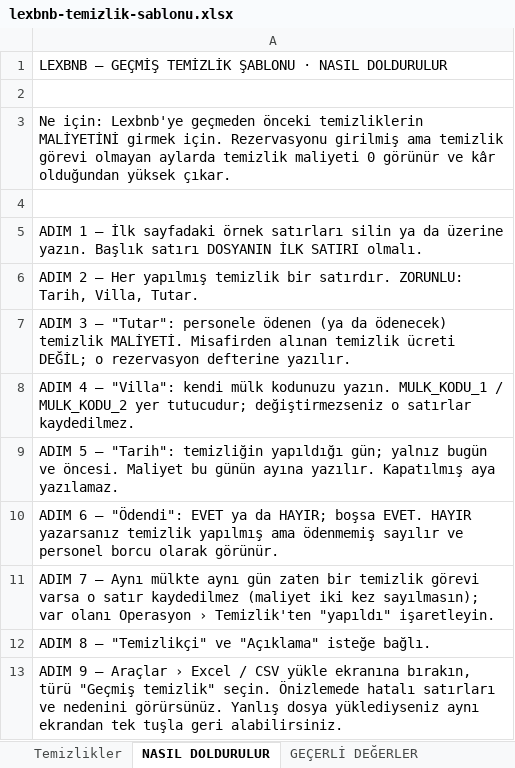
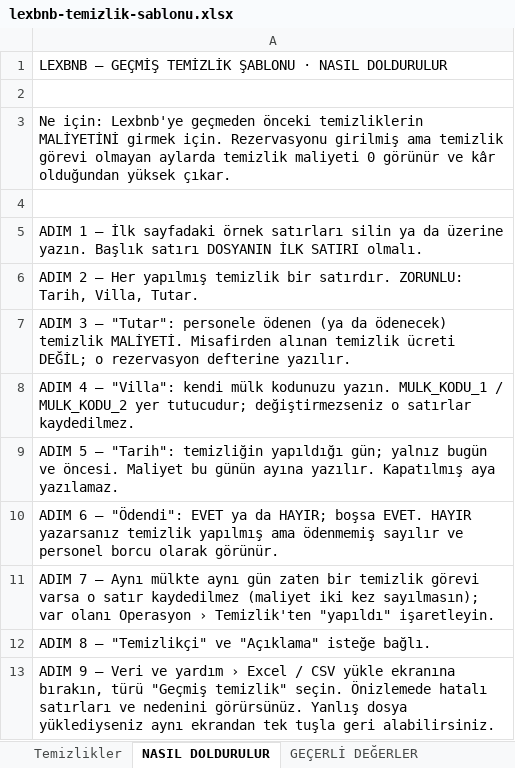
Before and after one commit to mhmtbztl/ute-kontrol, an Excel workbook: sablonlar/lexbnb-temizlik-sablonu.xlsx, sheet NASIL DOLDURULUR, drawn as a sheet; values as stored, in another font and other column widths than the file's, no borders; the diff names each change by its address in the sheet, - before the commit and + after, or states it on an @@ line.

```diff
--- a/sablonlar/lexbnb-temizlik-sablonu.xlsx (sheet NASIL DOLDURULUR)
+++ b/sablonlar/lexbnb-temizlik-sablonu.xlsx (sheet NASIL DOLDURULUR)
-A13: …9 — Araçlar › Excel…
+A13: …9 — Veri ve yardım › Excel…
```
Also changed, not shown: sheet GEÇERLİ DEĞERLER, sablonlar/lexbnb-gider-sablonu.xlsx, sablonlar/lexbnb-rezervasyon-sablonu.xlsx, 7 other files.
